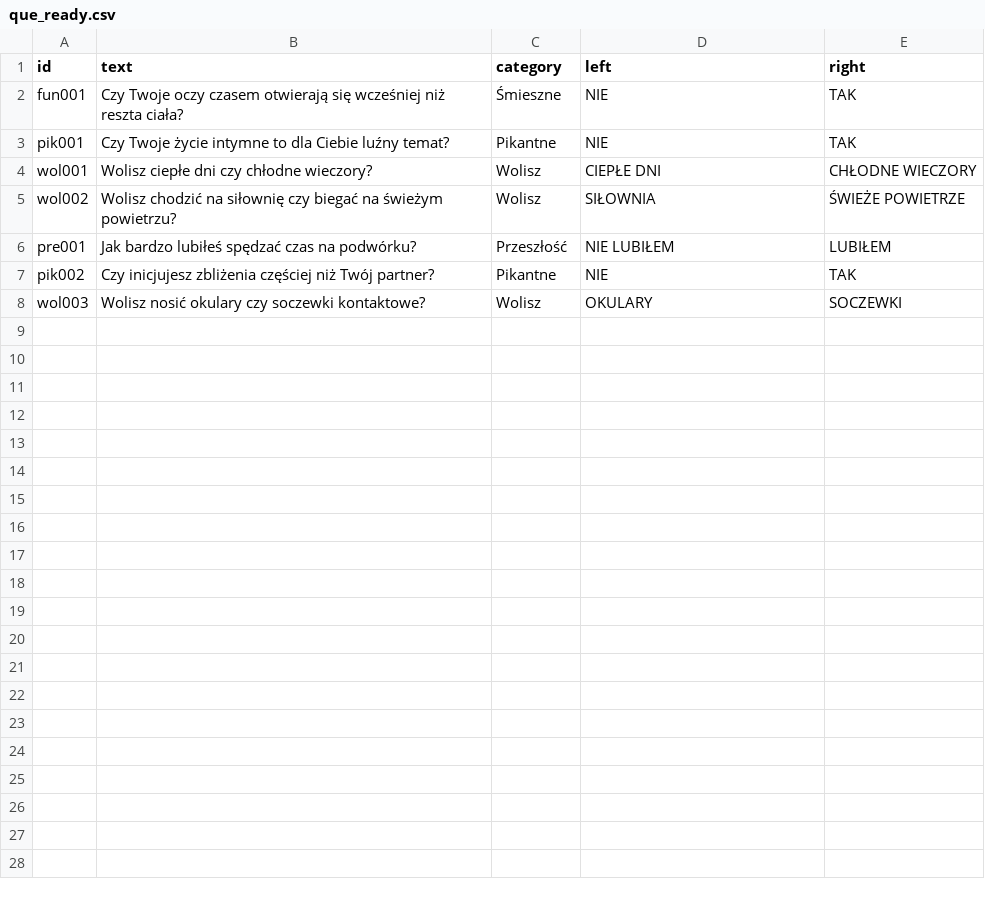
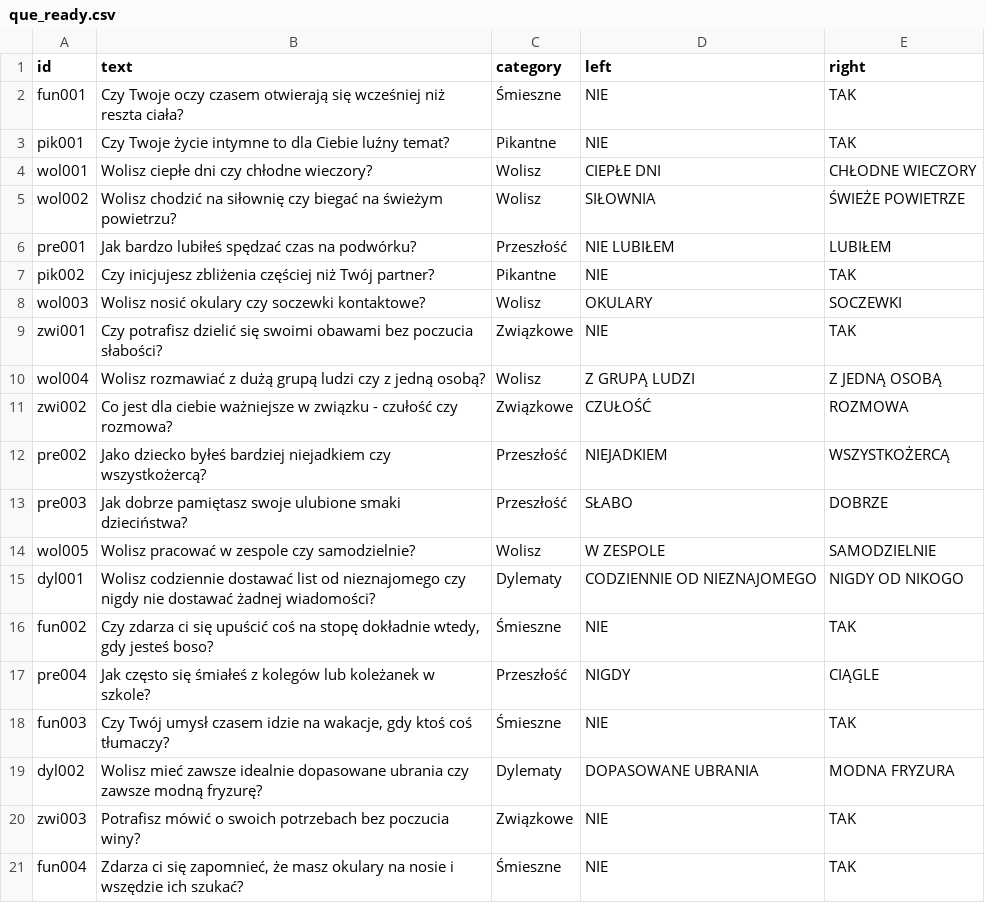
Before and after one commit to DawidS25/walidacja_pytan, a CSV file: que_ready.csv, drawn as a sheet; the diff names each change by its address in the sheet, - before the commit and + after, or states it on an @@ line.

Commit message:
Aktualizacja pytań przez Streamlit

```diff
--- a/que_ready.csv
+++ b/que_ready.csv
+row 9: zwi001 | Czy potrafisz dzielić się swoimi obawami bez poczucia słabości? | Związkowe | NIE | TAK
+row 10: wol004 | Wolisz rozmawiać z dużą grupą ludzi czy z jedną osobą? | Wolisz | Z GRUPĄ LUDZI | Z JEDNĄ OSOBĄ
+row 11: zwi002 | Co jest dla ciebie ważniejsze w związku - czułość czy rozmowa? | Związkowe | CZUŁOŚĆ | ROZMOWA
+row 12: pre002 | Jako dziecko byłeś bardziej niejadkiem czy wszystkożercą? | Przeszłość | NIEJADKIEM | WSZYSTKOŻERCĄ
+row 13: pre003 | Jak dobrze pamiętasz swoje ulubione smaki dzieciństwa? | Przeszłość | SŁABO | DOBRZE
+row 14: wol005 | Wolisz pracować w zespole czy samodzielnie? | Wolisz | W ZESPOLE | SAMODZIELNIE
+row 15: dyl001 | Wolisz codziennie dostawać list od nieznajomego czy nigdy nie dostawać żadnej wiadomości? | Dylematy | CODZIENNIE OD NIEZNAJOMEGO | NIGDY OD NIKOGO
+row 16: fun002 | Czy zdarza ci się upuścić coś na stopę dokładnie wtedy, gdy jesteś boso? | Śmieszne | NIE | TAK
+row 17: pre004 | Jak często się śmiałeś z kolegów lub koleżanek w szkole? | Przeszłość | NIGDY | CIĄGLE
+row 18: fun003 | Czy Twój umysł czasem idzie na wakacje, gdy ktoś coś tłumaczy? | Śmieszne | NIE | TAK
+row 19: dyl002 | Wolisz mieć zawsze idealnie dopasowane ubrania czy zawsze modną fryzurę? | Dylematy | DOPASOWANE UBRANIA | MODNA FRYZURA
+row 20: zwi003 | Potrafisz mówić o swoich potrzebach bez poczucia winy? | Związkowe | NIE | TAK
+row 21: fun004 | Zdarza ci się zapomnieć, że masz okulary na nosie i wszędzie ich szukać? | Śmieszne | NIE | TAK
```
